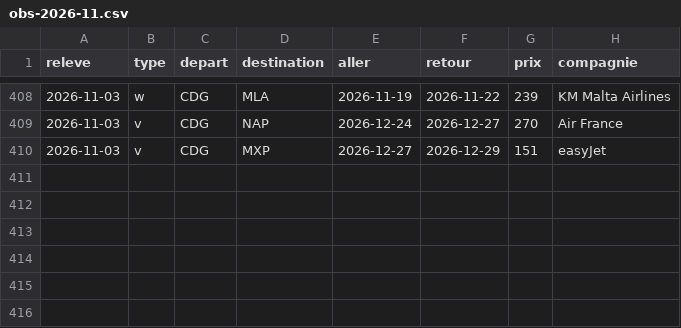
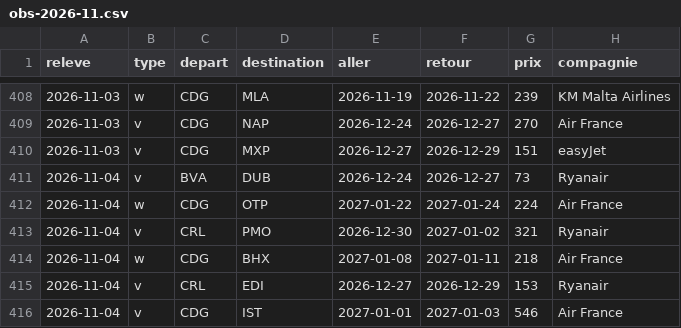
Before and after one commit to merwanyml/vols, a CSV file: data/court/obs-2026-11.csv, drawn as a sheet; only a part is shown, gaps mark what is left out; the diff names each change by its address in the sheet, - before the commit and + after, or states it on an @@ line.

Commit message:
Historique court courrier

```diff
--- a/data/court/obs-2026-11.csv
+++ b/data/court/obs-2026-11.csv
+row 411: 2026-11-04 | v | BVA | DUB | 2026-12-24 | 2026-12-27 | 73 | Ryanair
+row 412: 2026-11-04 | w | CDG | OTP | 2027-01-22 | 2027-01-24 | 224 | Air France
+row 413: 2026-11-04 | v | CRL | PMO | 2026-12-30 | 2027-01-02 | 321 | Ryanair
+row 414: 2026-11-04 | w | CDG | BHX | 2027-01-08 | 2027-01-11 | 218 | Air France
+row 415: 2026-11-04 | v | CRL | EDI | 2026-12-27 | 2026-12-29 | 153 | Ryanair
+row 416: 2026-11-04 | v | CDG | IST | 2027-01-01 | 2027-01-03 | 546 | Air France
```
Also changed, not shown: 2 other files.
